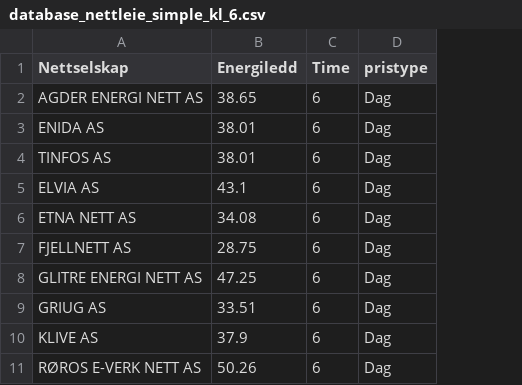
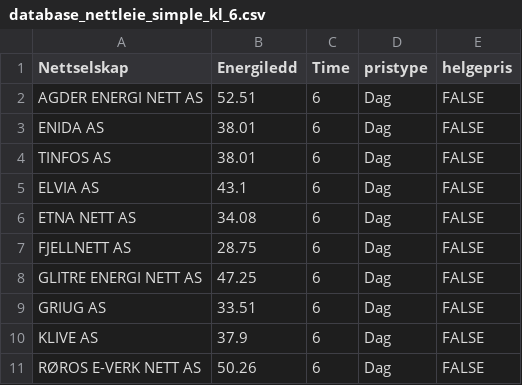
Before and after one commit to martinju/stromstotte, a CSV file: data/database_nettleie_simple_kl_6.csv, drawn as a sheet; only a part is shown; the diff names each change by its address in the sheet, - before the commit and + after, or states it on an @@ line.

```diff
--- a/data/database_nettleie_simple_kl_6.csv
+++ b/data/database_nettleie_simple_kl_6.csv
+column E (helgepris), rows 2-11: all FALSE
-B2 (Energiledd): 38.65
+B2 (Energiledd): 52.51
```
Also changed, not shown: data/database_nettleie_kapasitetsledd.csv, data/database_nettleie_simple.csv, 3 other files.
